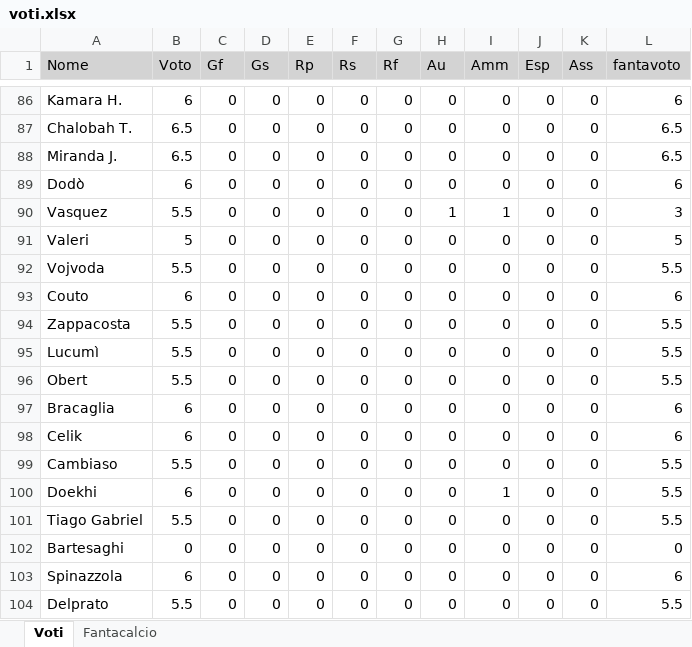
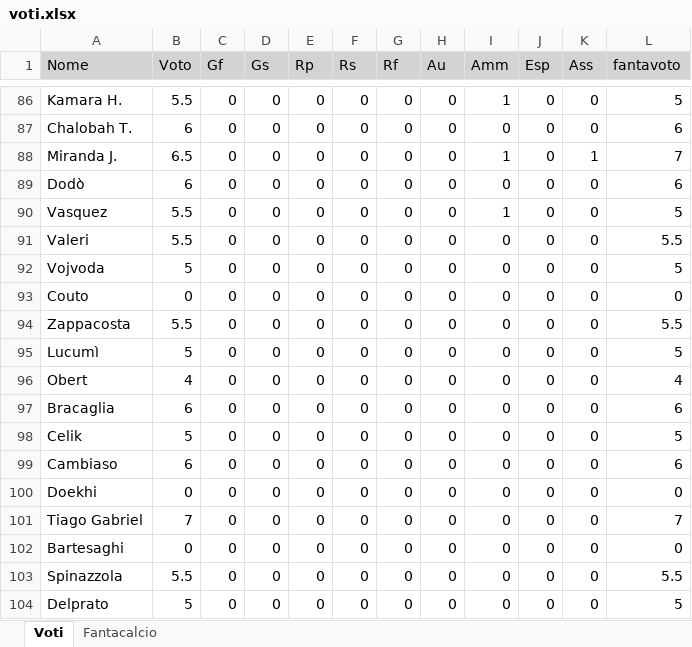
Before and after one commit to lucamoscare-beep/provedraft, an Excel workbook: voti.xlsx, sheet Voti, drawn as a sheet; only a part is shown, gaps mark what is left out; values as stored, in another font and other column widths than the file's, no borders; the diff covers the shown part only; the diff names each change by its address in the sheet, - before the commit and + after, or states it on an @@ line.

Commit message:
voti settima giornata

```diff
--- a/voti.xlsx (sheet Voti)
+++ b/voti.xlsx (sheet Voti)
-B86 (Voto): 6
+B86 (Voto): 5.5
-I86 (Amm): 0
+I86 (Amm): 1
-L86 (fantavoto): 6
+L86 (fantavoto): 5
-B87 (Voto): 6.5
+B87 (Voto): 6
-L87 (fantavoto): 6.5
+L87 (fantavoto): 6
-I88 (Amm): 0
+I88 (Amm): 1
-K88 (Ass): 0
+K88 (Ass): 1
-L88 (fantavoto): 6.5
+L88 (fantavoto): 7
-H90 (Au): 1
+H90 (Au): 0
-L90 (fantavoto): 3
+L90 (fantavoto): 5
-B91 (Voto): 5
+B91 (Voto): 5.5
-L91 (fantavoto): 5
+L91 (fantavoto): 5.5
-B92 (Voto): 5.5
+B92 (Voto): 5
-L92 (fantavoto): 5.5
+L92 (fantavoto): 5
-B93 (Voto): 6
+B93 (Voto): 0
-L93 (fantavoto): 6
+L93 (fantavoto): 0
-B95 (Voto): 5.5
+B95 (Voto): 5
-L95 (fantavoto): 5.5
+L95 (fantavoto): 5
-B96 (Voto): 5.5
+B96 (Voto): 4
-L96 (fantavoto): 5.5
+L96 (fantavoto): 4
-B98 (Voto): 6
+B98 (Voto): 5
-L98 (fantavoto): 6
+L98 (fantavoto): 5
-B99 (Voto): 5.5
+B99 (Voto): 6
-L99 (fantavoto): 5.5
+L99 (fantavoto): 6
-B100 (Voto): 6
+B100 (Voto): 0
-I100 (Amm): 1
+I100 (Amm): 0
-L100 (fantavoto): 5.5
+L100 (fantavoto): 0
-B101 (Voto): 5.5
+B101 (Voto): 7
-L101 (fantavoto): 5.5
+L101 (fantavoto): 7
-B103 (Voto): 6
+B103 (Voto): 5.5
-L103 (fantavoto): 6
+L103 (fantavoto): 5.5
-B104 (Voto): 5.5
+B104 (Voto): 5
-L104 (fantavoto): 5.5
+L104 (fantavoto): 5
```
Also changed, not shown: 731 edited cells elsewhere in this sheet, sheet Fantacalcio, formulas that keep their value.
